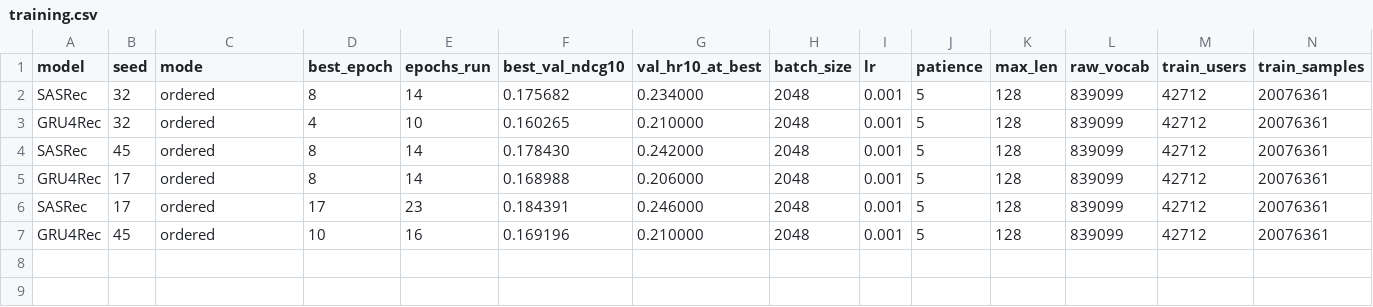
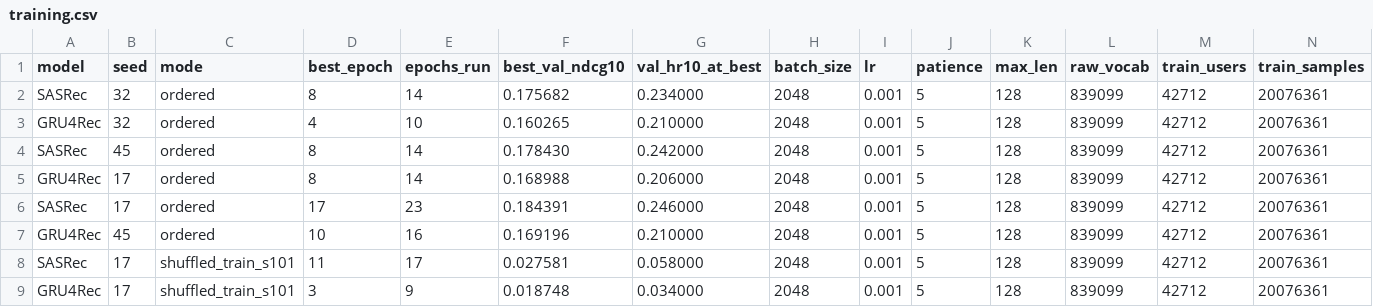
Before and after one commit to michechi/LLMSeq, a CSV file: results/recsys_audit/training.csv, drawn as a sheet; only a part is shown; rows hold the shown columns only; the diff names each change by its address in the sheet, - before the commit and + after, or states it on an @@ line.

```diff
--- a/results/recsys_audit/training.csv
+++ b/results/recsys_audit/training.csv
+row 8: SASRec | 17 | shuffled_train_s101 | 11 | 17 | 0.027581 | 0.058000 | 2048 | 0.001 | 5 | 128 | 839099 | 42712 | 20076361
+row 9: GRU4Rec | 17 | shuffled_train_s101 | 3 | 9 | 0.018748 | 0.034000 | 2048 | 0.001 | 5 | 128 | 839099 | 42712 | 20076361
```
Also changed, not shown: 41 other files.
